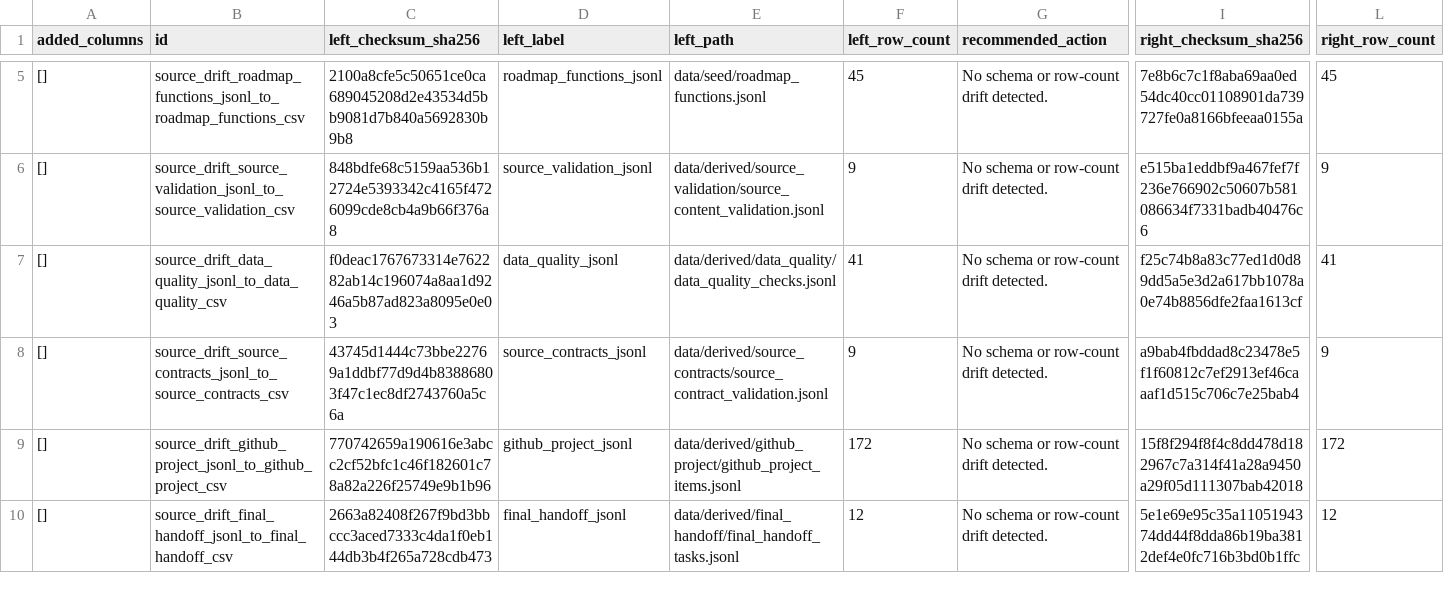
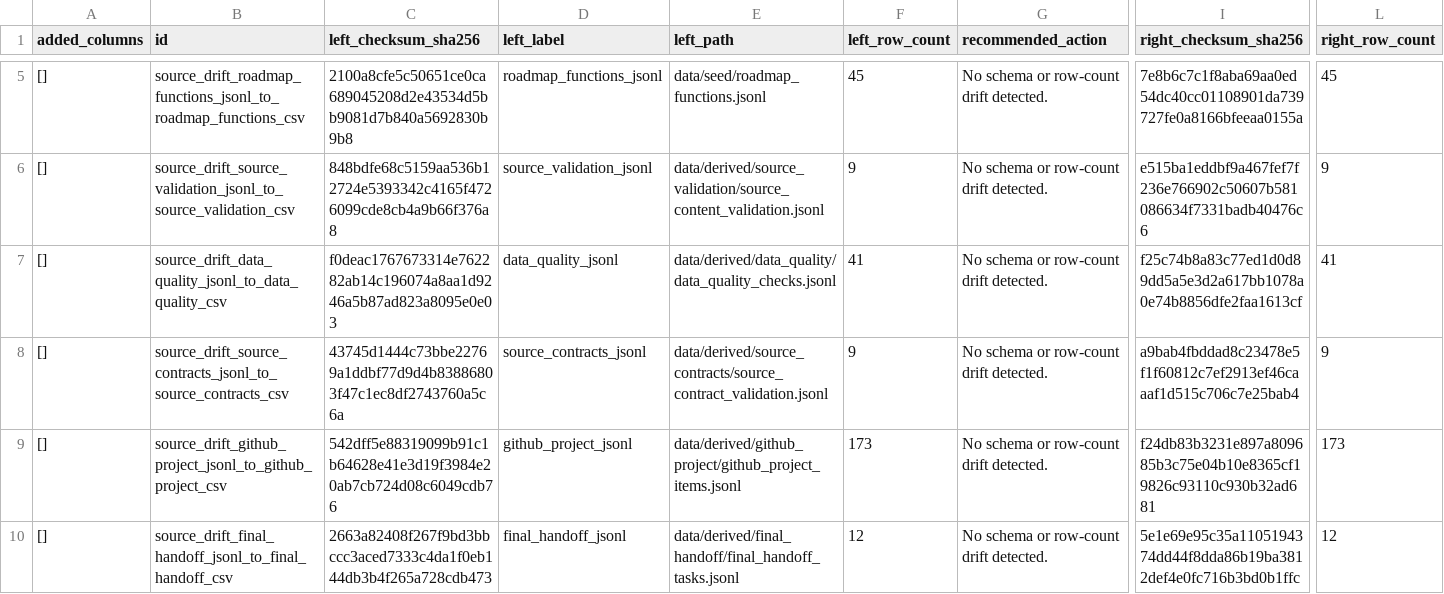
Before and after one commit to edithatogo/reimbursement-atlas, a CSV file: apps/dashboard/public/data/source_drift_report.csv, drawn as a sheet; only a part is shown, gaps mark what is left out; the diff names each change by its address in the sheet, - before the commit and + after, or states it on an @@ line.

```diff
--- a/apps/dashboard/public/data/source_drift_report.csv
+++ b/apps/dashboard/public/data/source_drift_report.csv
-C9 (left_checksum_sha256): 770742659a190616e3abcc2cf52bfc1c46f182601c78a82a226f25749e9b1b96
+C9 (left_checksum_sha256): 542dff5e88319099b91c1b64628e41e3d19f3984e20ab7cb724d08c6049cdb76
-F9 (left_row_count): 172
+F9 (left_row_count): 173
-I9 (right_checksum_sha256): 15f8f294f8f4c8dd478d182967c7a314f41a28a9450a29f05d111307bab42018
+I9 (right_checksum_sha256): f24db83b3231e897a809685b3c75e04b10e8365cf19826c93110c930b32ad681
-L9 (right_row_count): 172
+L9 (right_row_count): 173
```
Also changed, not shown: data/derived/seed_lake/source_drift_report/source_drift_report.csv, data/derived/source_drift/source_drift_report.csv, 35 other files.
